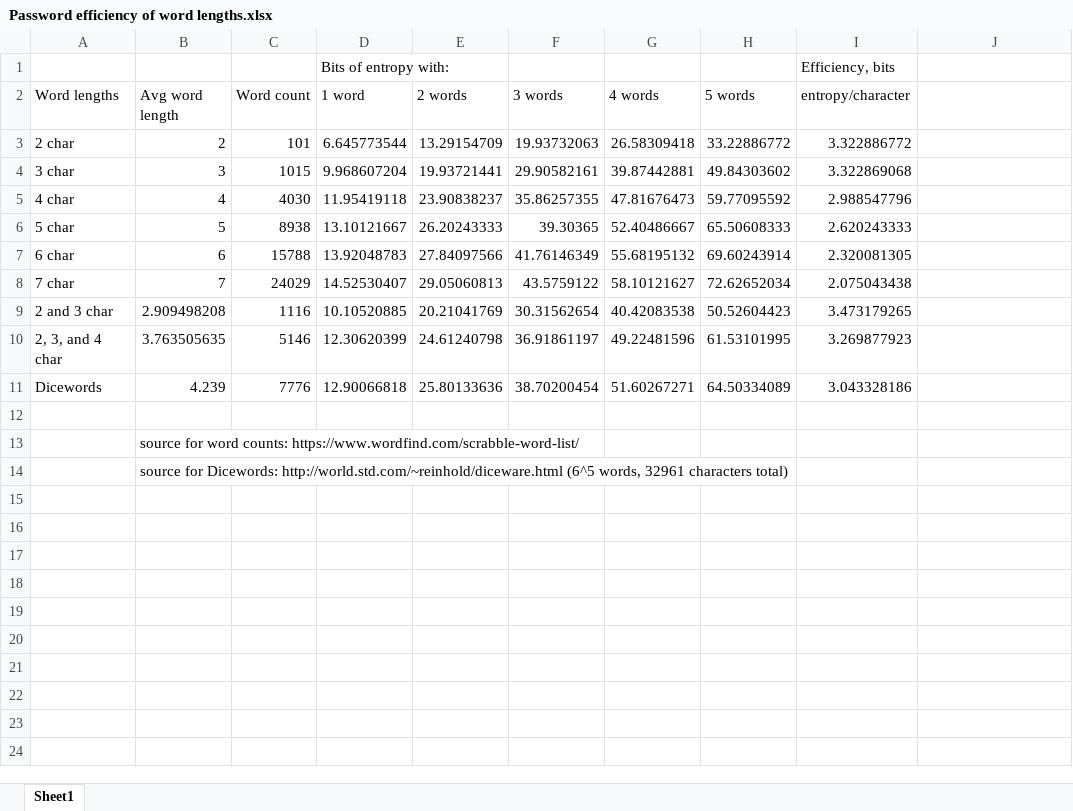
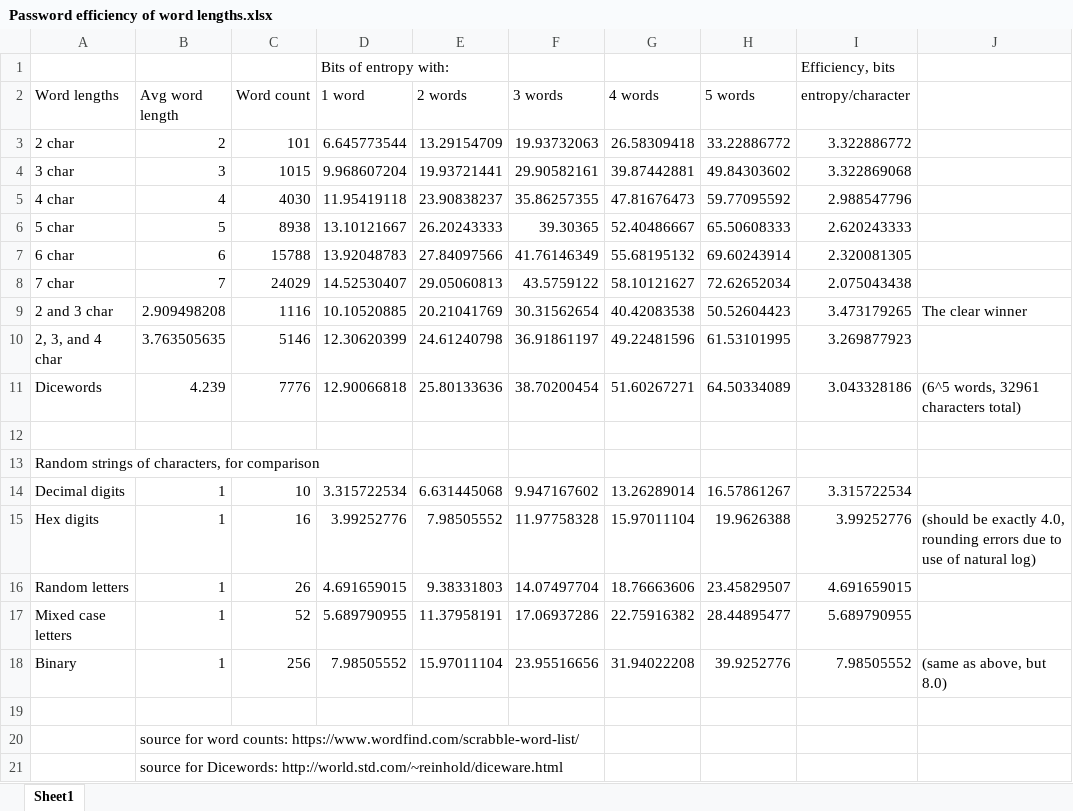
Before and after one commit to fluzwup/SyllabicGenerator, an Excel workbook: Password efficiency of word lengths.xlsx, sheet Sheet1, drawn as a sheet; values as stored, in another font and other column widths than the file's, no borders; charts and pictures not drawn; addresses are those after the commit; the diff names each change by its address in the sheet, - before the commit and + after, or states it on an @@ line.

Commit message:
Expanded with comparision of random strings
Looked at efficiencies of random strings of decimal, hex digits, fixed and mixed case letters, and binary data (equivalent to symmetric encryption keys).

```diff
--- a/Password efficiency of word lengths.xlsx (sheet Sheet1)
+++ b/Password efficiency of word lengths.xlsx (sheet Sheet1)
-J9: (empty)
+J9: The clear winner
-J11: (empty)
+J11: (6^5 words, 32961 characters total)
+row 12: (empty)
+row 13: Random strings of characters, for comparison
+row 14: Decimal digits | 1 | 10 | 3.315722534 | 6.631445068 | 9.947167602 | 13.26289014 | 16.57861267 | 3.315722534
+row 15: Hex digits | 1 | 16 | 3.99252776 | 7.98505552 | 11.97758328 | 15.97011104 | 19.9626388 | 3.99252776 | (should be exactly 4.0, rounding errors due to use of natural log)
+row 16: Random letters | 1 | 26 | 4.691659015 | 9.38331803 | 14.07497704 | 18.76663606 | 23.45829507 | 4.691659015
+row 17: Mixed case letters | 1 | 52 | 5.689790955 | 11.37958191 | 17.06937286 | 22.75916382 | 28.44895477 | 5.689790955
+row 18: Binary | 1 | 256 | 7.98505552 | 15.97011104 | 23.95516656 | 31.94022208 | 39.9252776 | 7.98505552 | (same as above, but 8.0)
-B21 (Avg word length): …Dicewords: http://world.std.com/~reinhold/diceware.html (6^5 words, 32961 characters total)
+B21 (Avg word length): …Dicewords: http://world.std.com/~reinhold/diceware.html
```
